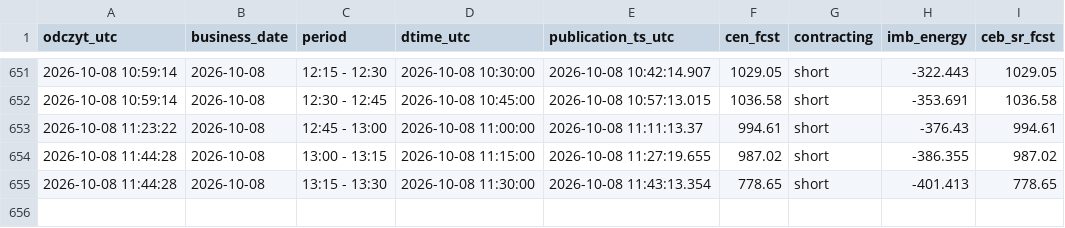
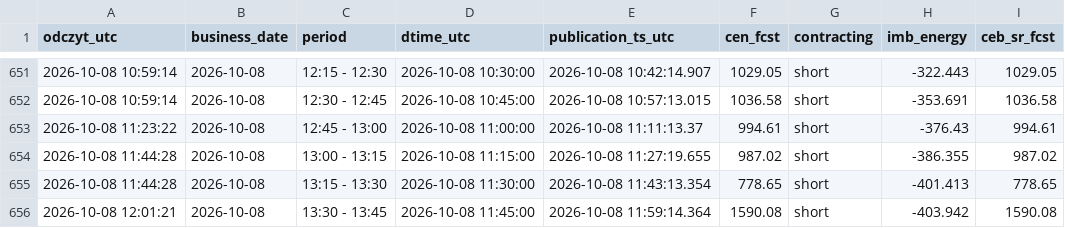
Before and after one commit to AgSon94/rb-cen-monitor, a CSV file: zapis/price-fcst/2026-10.csv, drawn as a sheet; only a part is shown, gaps mark what is left out; the diff names each change by its address in the sheet, - before the commit and + after, or states it on an @@ line.

Commit message:
zapis 2026-10-08 12:01 UTC

```diff
--- a/zapis/price-fcst/2026-10.csv
+++ b/zapis/price-fcst/2026-10.csv
+row 656: 2026-10-08 12:01:21 | 2026-10-08 | 13:30 - 13:45 | 2026-10-08 11:45:00 | 2026-10-08 11:59:14.364 | 1590.08 | short | -403.942 | 1590.08
```
